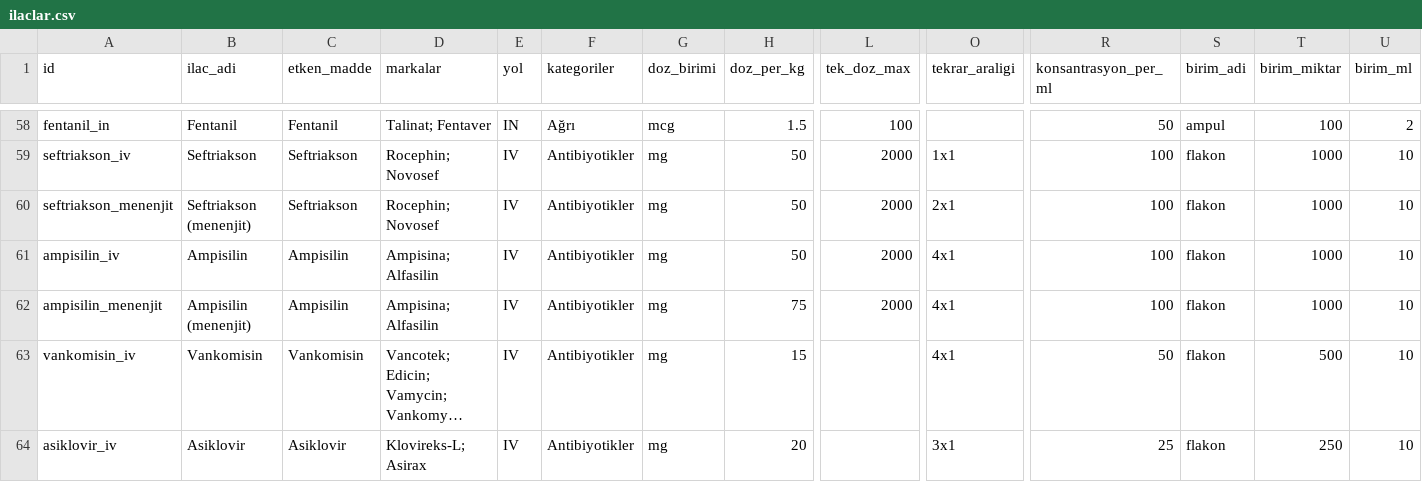
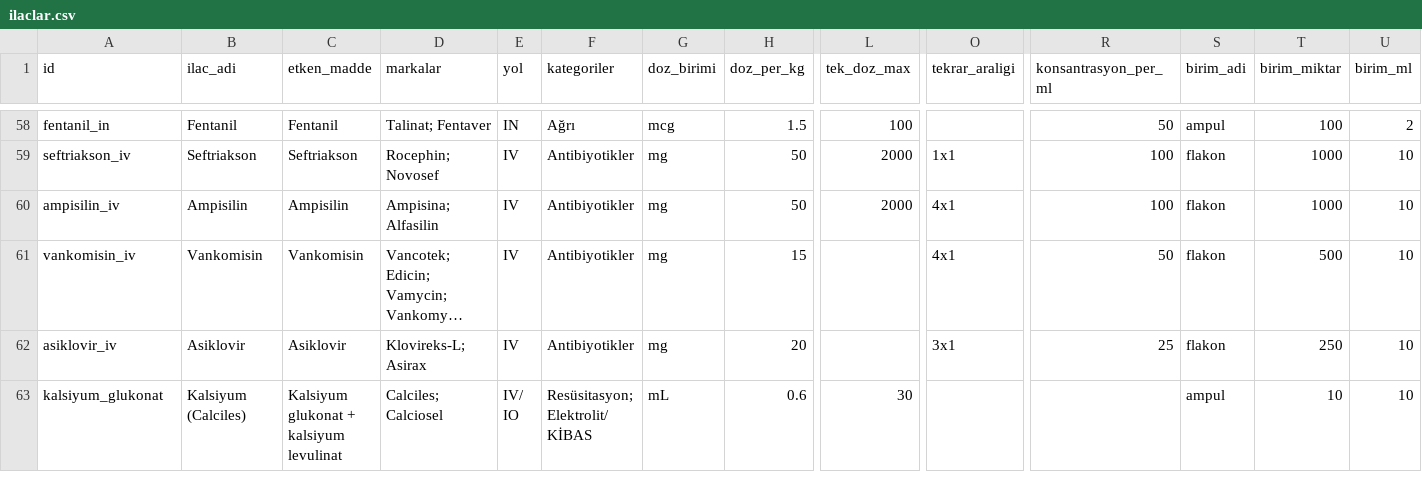
Before and after one commit to beratsen42/pedDose, a CSV file: data/ilaclar.csv, drawn as a sheet; only a part is shown, gaps mark what is left out; the shorter side is filled out with more unchanged rows; long unchanged cells end in …; rows hold the shown columns only; the diff names each change by its address in the sheet, - before the commit and + after, or states it on an @@ line.

```diff
--- a/data/ilaclar.csv
+++ b/data/ilaclar.csv
-row 60: seftriakson_menenjit | Seftriakson (menenjit) | Seftriakson | Rocephin; Novosef | IV | Antibiyotikler | mg | 50 | 2000 | 2x1 | 100 | flakon | 1000 | 10
-row 62: ampisilin_menenjit | Ampisilin (menenjit) | Ampisilin | Ampisina; Alfasilin | IV | Antibiyotikler | mg | 75 | 2000 | 4x1 | 100 | flakon | 1000 | 10
```
Also changed, not shown: 1 other file.
